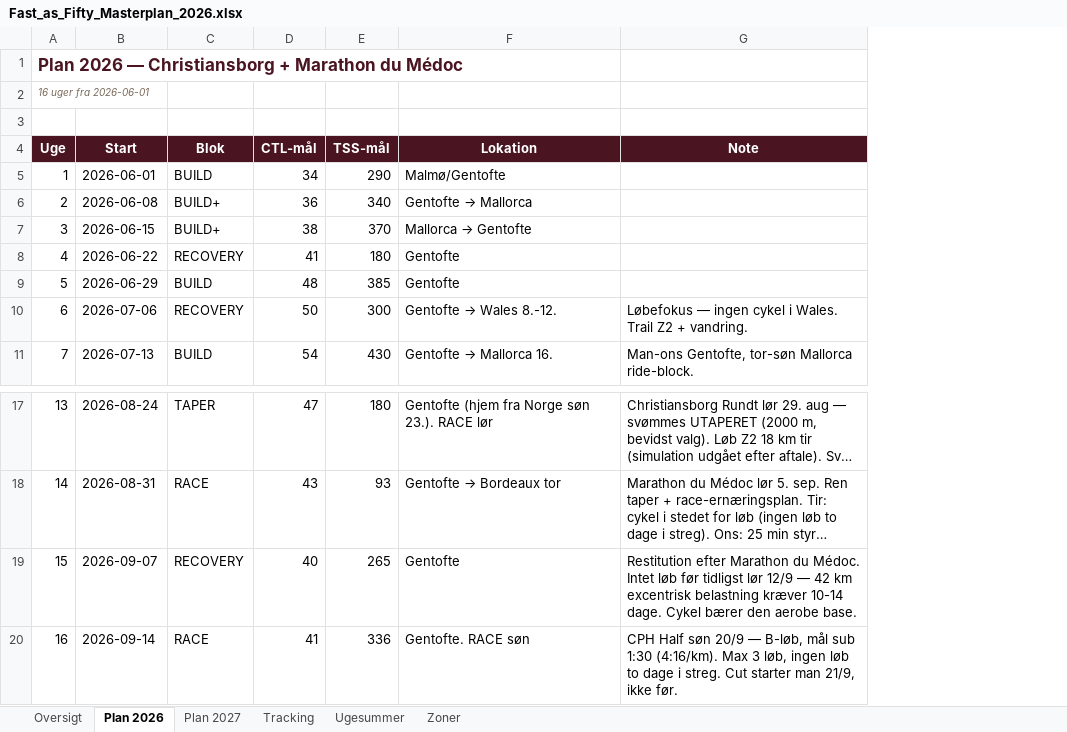
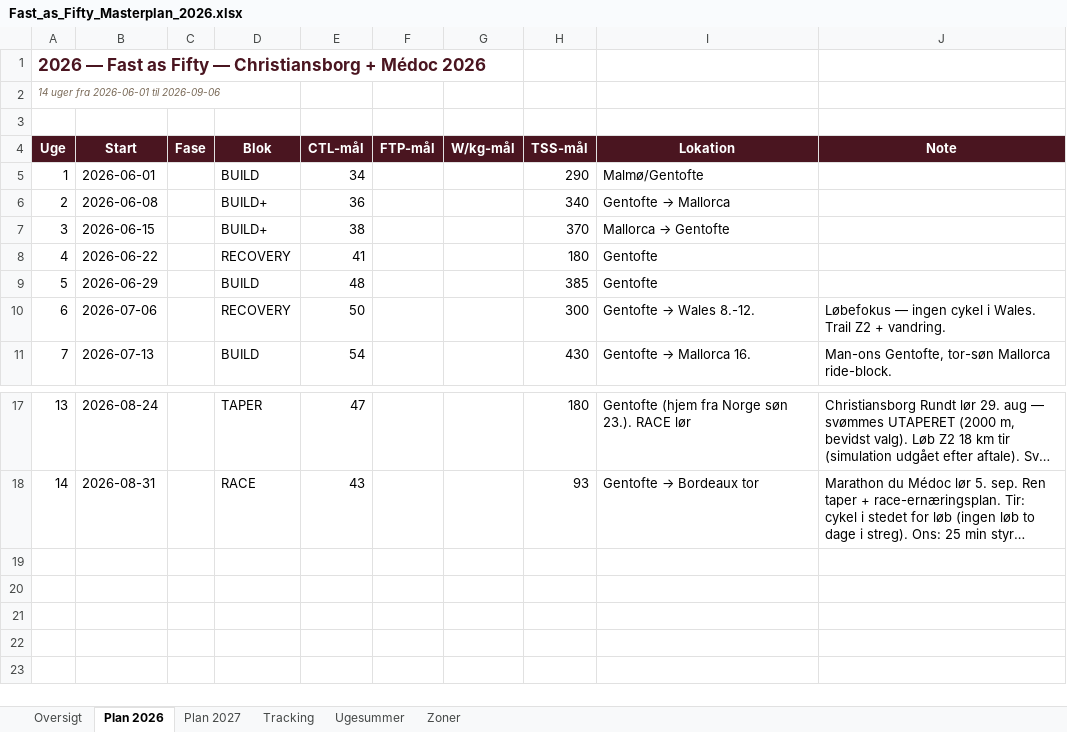
Before and after one commit to hammerbamsen/Fast-as-50, an Excel workbook: data/Fast_as_Fifty_Masterplan_2026.xlsx, sheet Plan 2026, drawn as a sheet; only a part is shown, gaps mark what is left out; long unchanged cells end in …; values as stored, in another font and other column widths than the file's, no borders; removed rows and columns are numbered as before the commit, all else as after; the diff names each change by its address in the sheet, - before the commit and + after, or states it on an @@ line.

```diff
--- a/data/Fast_as_Fifty_Masterplan_2026.xlsx (sheet Plan 2026)
+++ b/data/Fast_as_Fifty_Masterplan_2026.xlsx (sheet Plan 2026)
+column C (Fase), empty
+column F (FTP-mål), empty
+column G (W/kg-mål), empty
@@ column A (Uge) renumbered between rows 1 and 2 @@
-row 19: 15 | 2026-09-07 | RECOVERY | 40 | 265 | Gentofte | Restitution efter Marathon du Médoc. Intet løb før tidligst lør 12/9 — 42 km excentrisk belastning kræver 10-14 dage. Cykel bærer den aerobe base.
-row 20: 16 | 2026-09-14 | RACE | 41 | 336 | Gentofte. RACE søn | CPH Half søn 20/9 — B-løb, mål sub 1:30 (4:16/km). Max 3 løb, ingen løb to dage i streg. Cut starter man 21/9, ikke før.
```
Also changed, not shown: sheet Ugesummer, sheet Plan 2027, sheet Oversigt, 1 other file.
